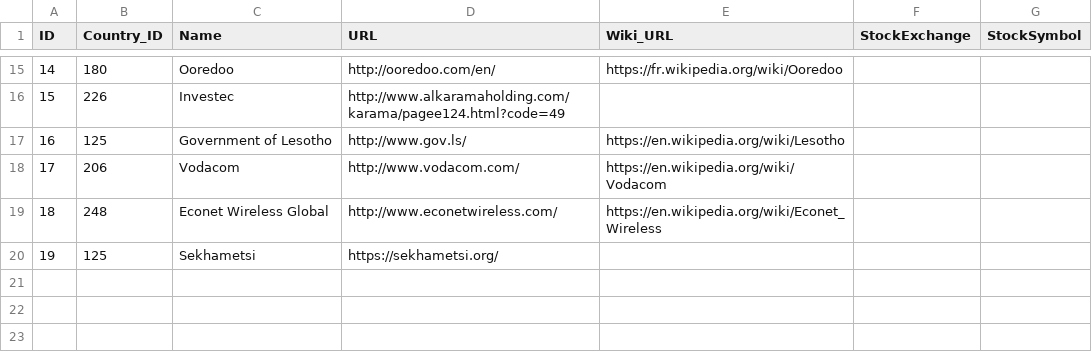
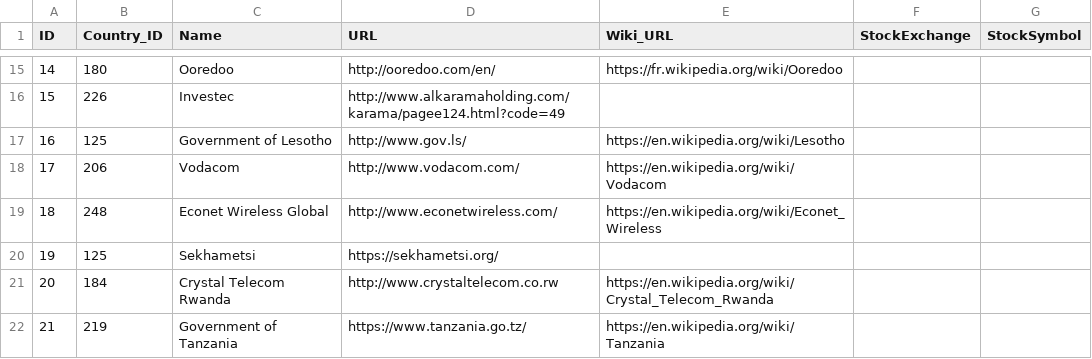
Before and after one commit to open-telecom-data/spectrum-assignments, a CSV file: spectrum-chart/csv/owner_sql.csv, drawn as a sheet; only a part is shown, gaps mark what is left out; the diff names each change by its address in the sheet, - before the commit and + after, or states it on an @@ line.

```diff
--- a/spectrum-chart/csv/owner_sql.csv
+++ b/spectrum-chart/csv/owner_sql.csv
+row 21: 20 | 184 | Crystal Telecom Rwanda | http://www.crystaltelecom.co.rw | https://en.wikipedia.org/wiki/Crystal_Telecom_Rwanda
+row 22: 21 | 219 | Government of Tanzania | https://www.tanzania.go.tz/ | https://en.wikipedia.org/wiki/Tanzania
```
Also changed, not shown: spectrum-chart/csv/freqAssignment_sql.csv, spectrum-chart/csv/operators_sql.csv, 6 other files.
